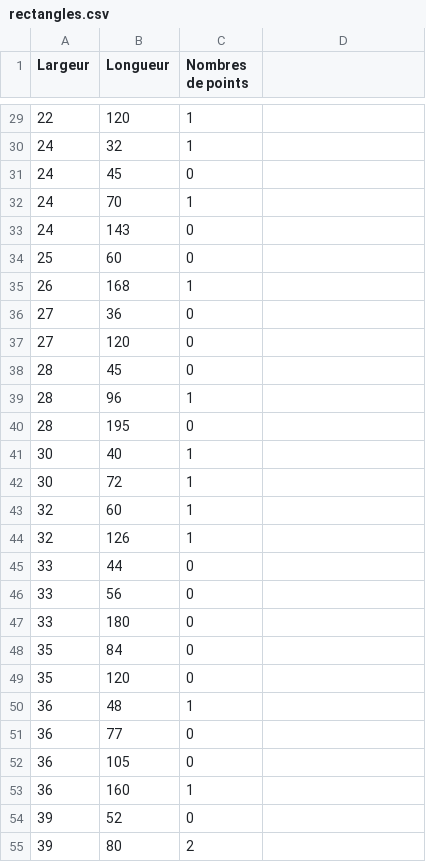
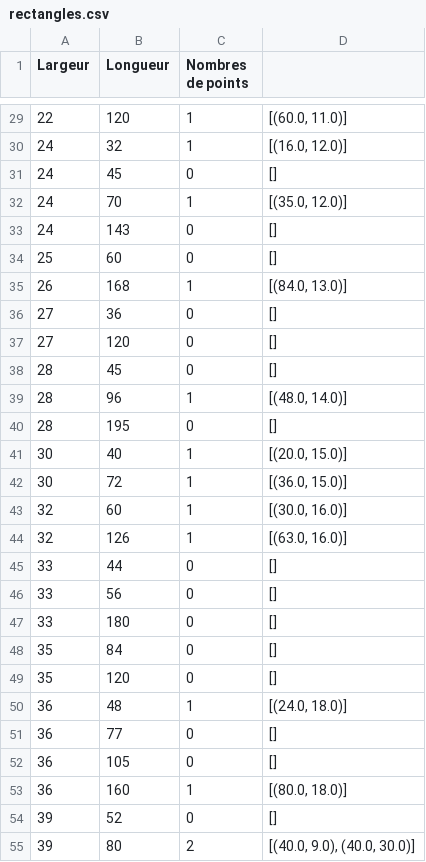
Before and after one commit to NoveltyDust/micro_projet_info, a CSV file: rectangles.csv, drawn as a sheet; only a part is shown, gaps mark what is left out; the diff covers the shown part only.

```diff
--- a/rectangles.csv
+++ b/rectangles.csv
@@ -29,27 +29,27 @@ Largeur;Longueur;Nombres de points
-22;120;1
-24;32;1
-24;45;0
-24;70;1
-24;143;0
-25;60;0
-26;168;1
-27;36;0
-27;120;0
-28;45;0
-28;96;1
-28;195;0
-30;40;1
-30;72;1
-32;60;1
-32;126;1
-33;44;0
-33;56;0
-33;180;0
-35;84;0
-35;120;0
-36;48;1
-36;77;0
-36;105;0
-36;160;1
-39;52;0
-39;80;2
+22;120;1;[(60.0, 11.0)]
+24;32;1;[(16.0, 12.0)]
+24;45;0;[]
+24;70;1;[(35.0, 12.0)]
+24;143;0;[]
+25;60;0;[]
+26;168;1;[(84.0, 13.0)]
+27;36;0;[]
+27;120;0;[]
+28;45;0;[]
+28;96;1;[(48.0, 14.0)]
+28;195;0;[]
+30;40;1;[(20.0, 15.0)]
+30;72;1;[(36.0, 15.0)]
+32;60;1;[(30.0, 16.0)]
+32;126;1;[(63.0, 16.0)]
+33;44;0;[]
+33;56;0;[]
+33;180;0;[]
+35;84;0;[]
+35;120;0;[]
+36;48;1;[(24.0, 18.0)]
+36;77;0;[]
+36;105;0;[]
+36;160;1;[(80.0, 18.0)]
+39;52;0;[]
+39;80;2;[(40.0, 9.0), (40.0, 30.0)]
```
Also changed, not shown: 124 edited cells elsewhere in this file, 2 other files.
